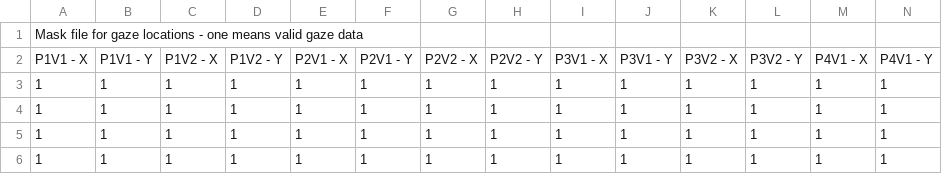
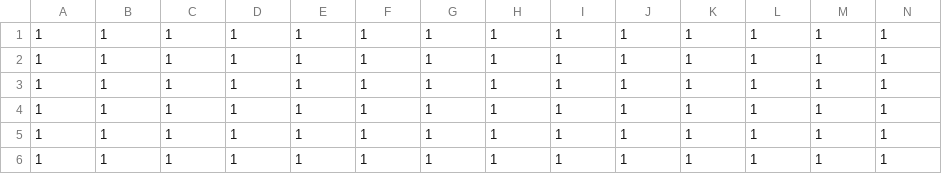
Before and after one commit to zori/visual-saliency, a CSV file: video_modulation/dataset/video/SFU_etdb/CSV/foreman-mask.csv, drawn as a sheet; only a part is shown; the shorter side is filled out with more unchanged rows; rows hold the shown columns only; the diff names each change by its address in the sheet, - before the commit and + after, or states it on an @@ line.

Commit message:
Modified the .csv files for the foreman video (as for linux the .csv files must contain only numbers and comma, i.e. no text.

```diff
--- a/video_modulation/dataset/video/SFU_etdb/CSV/foreman-mask.csv
+++ b/video_modulation/dataset/video/SFU_etdb/CSV/foreman-mask.csv
-row 1: Mask file for gaze locations - one means valid gaze data
-row 2: P1V1 - X | P1V1 - Y | P1V2 - X | P1V2 - Y | P2V1 - X | P2V1 - Y | P2V2 - X | P2V2 - Y | P3V1 - X | P3V1 - Y | P3V2 - X | P3V2 - Y | P4V1 - X | P4V1 - Y
```
Also changed, not shown: 1 other file.
